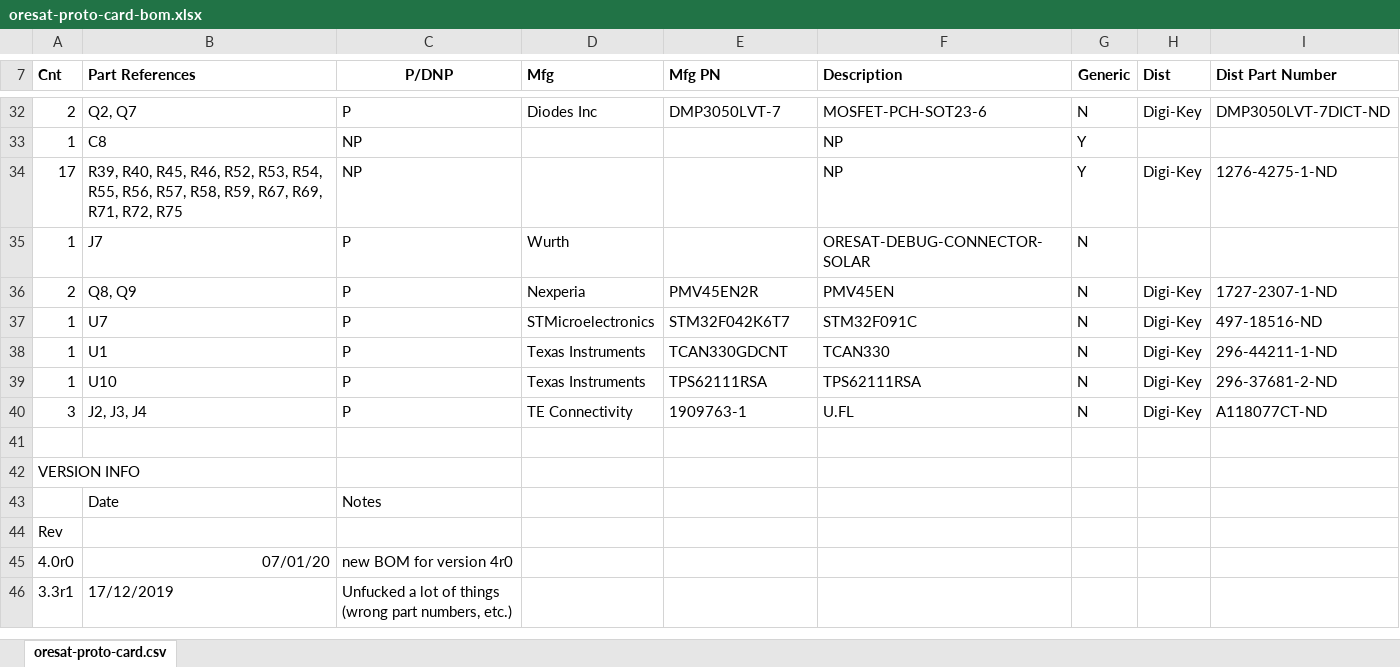
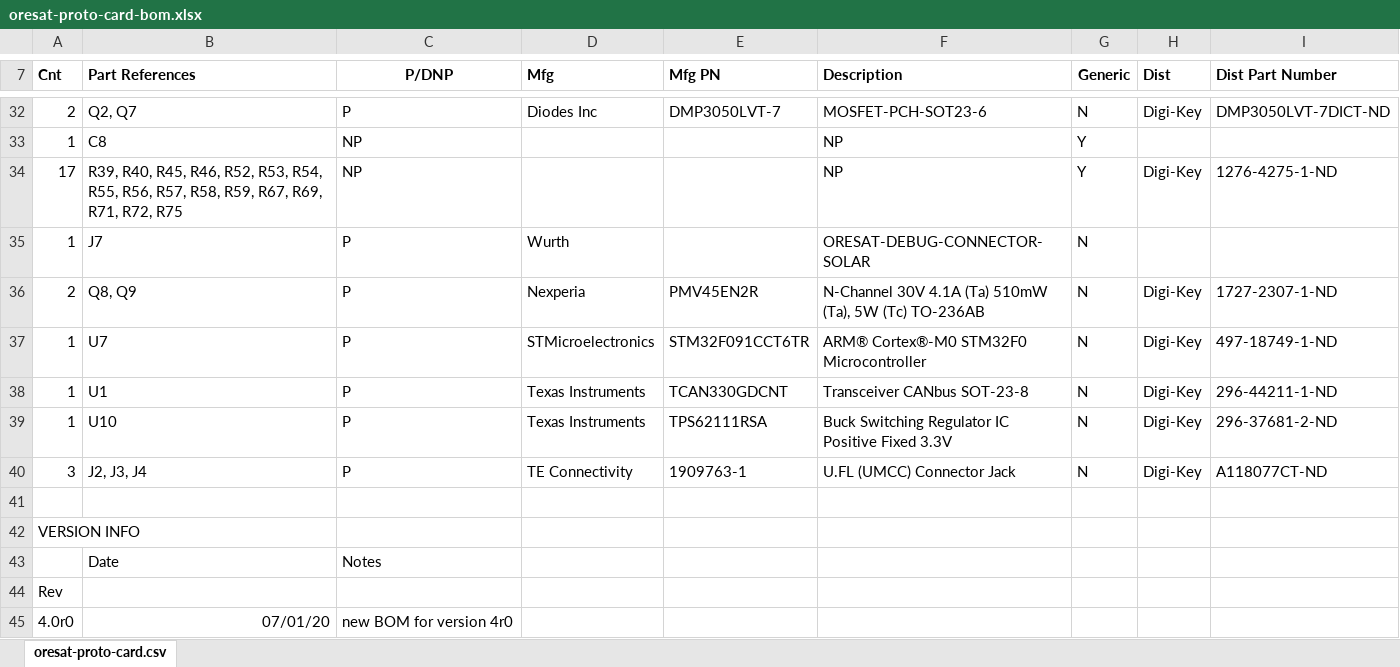
Before and after one commit to oresat/oresat-proto-card, an Excel workbook: oresat-proto-card-bom.xlsx, sheet oresat-proto-card.csv, drawn as a sheet; only a part is shown, gaps mark what is left out; the shorter side is filled out with more unchanged rows; values as stored, in another font and other column widths than the file's, no borders; the diff covers the shown part only; the diff names each change by its address in the sheet, - before the commit and + after, or states it on an @@ line.

```diff
--- a/oresat-proto-card-bom.xlsx (sheet oresat-proto-card.csv)
+++ b/oresat-proto-card-bom.xlsx (sheet oresat-proto-card.csv)
-F36 (Description): PMV45EN
+F36 (Description): N-Channel 30V 4.1A (Ta) 510mW (Ta), 5W (Tc) TO-236AB
-E37 (Mfg PN): STM32F042K6T7
+E37 (Mfg PN): STM32F091CCT6TR
-F37 (Description): STM32F091C
+F37 (Description): ARM® Cortex®-M0 STM32F0 Microcontroller
-I37 (Dist Part Number): 497-18516-ND
+I37 (Dist Part Number): 497-18749-1-ND
-F38 (Description): TCAN330
+F38 (Description): Transceiver CANbus SOT-23-8
-F39 (Description): TPS62111RSA
+F39 (Description): Buck Switching Regulator IC Positive Fixed 3.3V
-F40 (Description): U.FL
+F40 (Description): U.FL (UMCC) Connector Jack
```
Also changed, not shown: 28 edited cells and cell formats elsewhere in this sheet.
